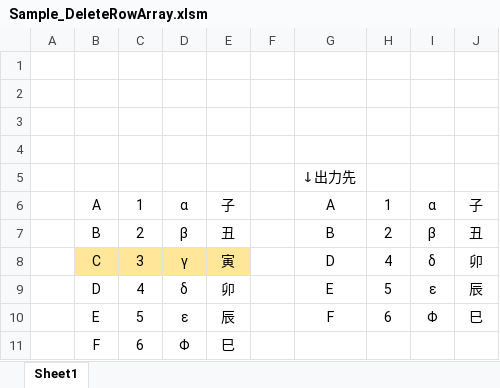
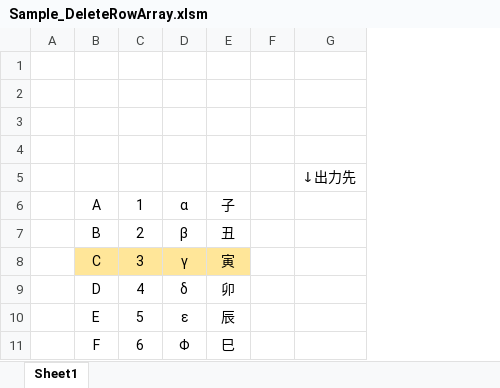
Before and after one commit to YujiFukami/VBA-DeleteRowArray, an Excel workbook: Sample_DeleteRowArray.xlsm, sheet Sheet1, drawn as a sheet; values as stored, in another font and other column widths than the file's, no borders; charts and pictures not drawn; the diff names each change by its address in the sheet, - before the commit and + after, or states it on an @@ line.

Commit message:
Update Sample_DeleteRowArray.xlsm

```diff
--- a/Sample_DeleteRowArray.xlsm (sheet Sheet1)
+++ b/Sample_DeleteRowArray.xlsm (sheet Sheet1)
-column H, rows 6-10: 1 | 2 | 4 | 5 | 6
-column I, rows 6-10: α | β | δ | ε | Φ
-column J, rows 6-10: 子 | 丑 | 卯 | 辰 | 巳
-G6: A
+G6: (empty)
-G7: B
+G7: (empty)
-G8: D
+G8: (empty)
-G9: E
+G9: (empty)
-G10: F
+G10: (empty)
```
